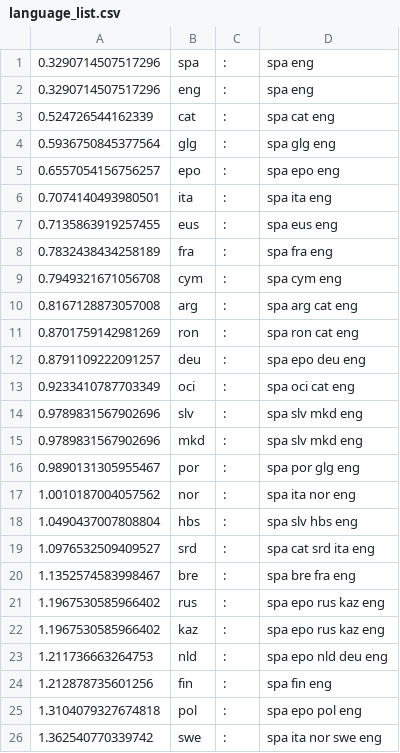
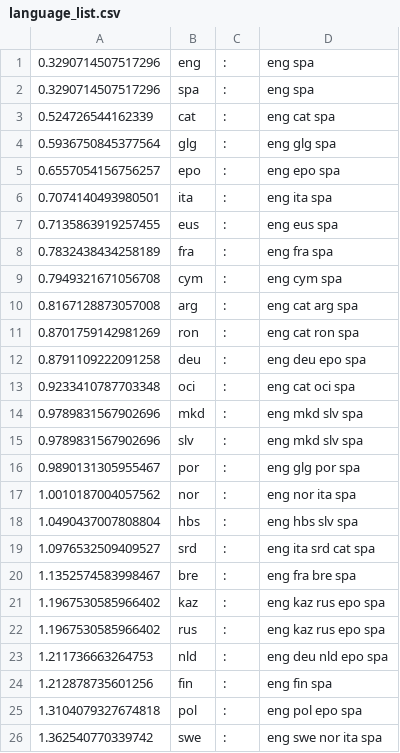
Before and after one commit to dkbrz/GSoC_2018, a CSV file: language_list.csv, drawn as a sheet; only a part is shown; the diff covers the shown part only.

```diff
--- a/language_list.csv
+++ b/language_list.csv
@@ -1,26 +1,26 @@
-0.3290714507517296	spa	:	spa eng
-0.3290714507517296	eng	:	spa eng
-0.524726544162339	cat	:	spa cat eng
-0.5936750845377564	glg	:	spa glg eng
-0.6557054156756257	epo	:	spa epo eng
-0.7074140493980501	ita	:	spa ita eng
-0.7135863919257455	eus	:	spa eus eng
-0.7832438434258189	fra	:	spa fra eng
-0.7949321671056708	cym	:	spa cym eng
-0.8167128873057008	arg	:	spa arg cat eng
-0.8701759142981269	ron	:	spa ron cat eng
-0.8791109222091257	deu	:	spa epo deu eng
-0.9233410787703349	oci	:	spa oci cat eng
-0.9789831567902696	slv	:	spa slv mkd eng
-0.9789831567902696	mkd	:	spa slv mkd eng
-0.9890131305955467	por	:	spa por glg eng
-1.0010187004057562	nor	:	spa ita nor eng
-1.0490437007808804	hbs	:	spa slv hbs eng
-1.0976532509409527	srd	:	spa cat srd ita eng
-1.1352574583998467	bre	:	spa bre fra eng
-1.1967530585966402	rus	:	spa epo rus kaz eng
-1.1967530585966402	kaz	:	spa epo rus kaz eng
-1.211736663264753	nld	:	spa epo nld deu eng
-1.212878735601256	fin	:	spa fin eng
-1.3104079327674818	pol	:	spa epo pol eng
-1.362540770339742	swe	:	spa ita nor swe eng
+0.3290714507517296	eng	:	eng spa
+0.3290714507517296	spa	:	eng spa
+0.524726544162339	cat	:	eng cat spa
+0.5936750845377564	glg	:	eng glg spa
+0.6557054156756257	epo	:	eng epo spa
+0.7074140493980501	ita	:	eng ita spa
+0.7135863919257455	eus	:	eng eus spa
+0.7832438434258189	fra	:	eng fra spa
+0.7949321671056708	cym	:	eng cym spa
+0.8167128873057008	arg	:	eng cat arg spa
+0.8701759142981269	ron	:	eng cat ron spa
+0.8791109222091258	deu	:	eng deu epo spa
+0.9233410787703348	oci	:	eng cat oci spa
+0.9789831567902696	mkd	:	eng mkd slv spa
+0.9789831567902696	slv	:	eng mkd slv spa
+0.9890131305955467	por	:	eng glg por spa
+1.0010187004057562	nor	:	eng nor ita spa
+1.0490437007808804	hbs	:	eng hbs slv spa
+1.0976532509409527	srd	:	eng ita srd cat spa
+1.1352574583998467	bre	:	eng fra bre spa
+1.1967530585966402	kaz	:	eng kaz rus epo spa
+1.1967530585966402	rus	:	eng kaz rus epo spa
+1.211736663264753	nld	:	eng deu nld epo spa
+1.212878735601256	fin	:	eng fin spa
+1.3104079327674818	pol	:	eng pol epo spa
+1.362540770339742	swe	:	eng swe nor ita spa
```
Also changed, not shown: 12 edited cells elsewhere in this file, 4 other files.
